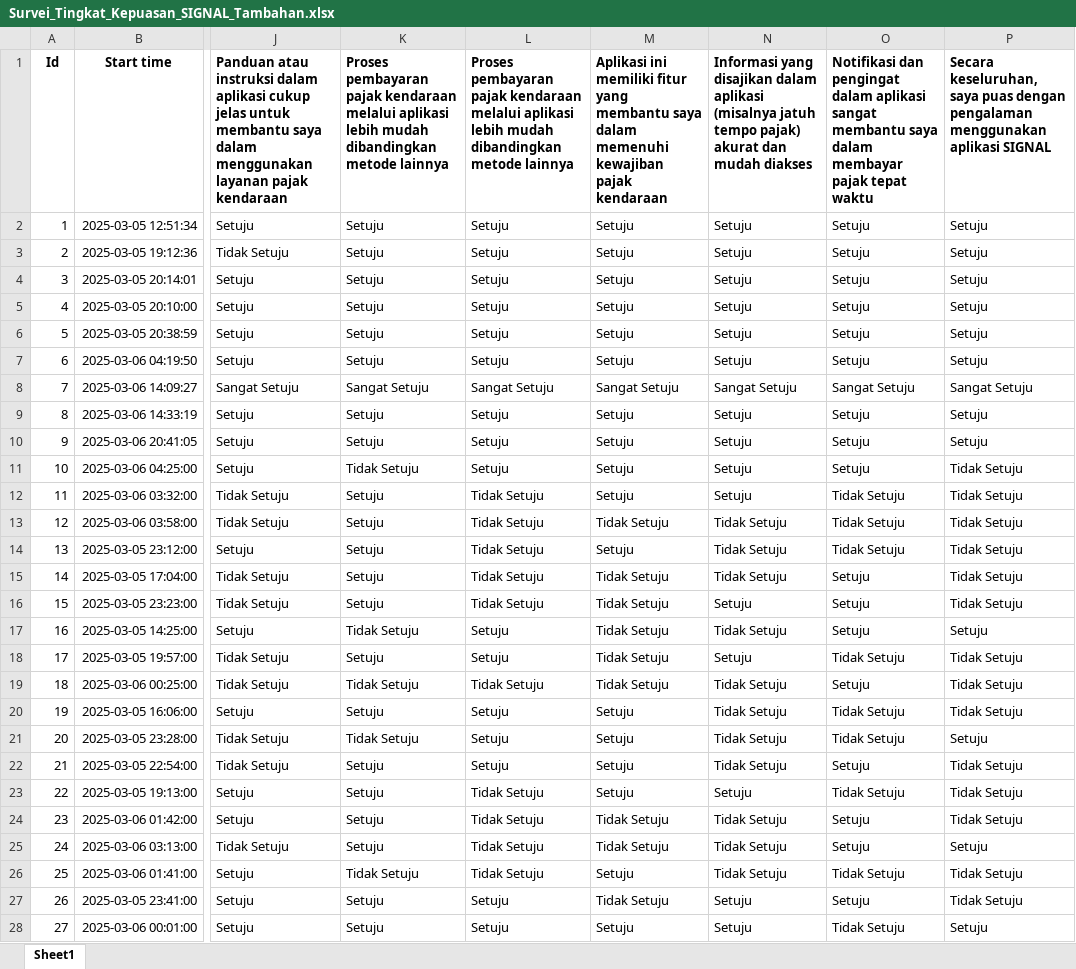
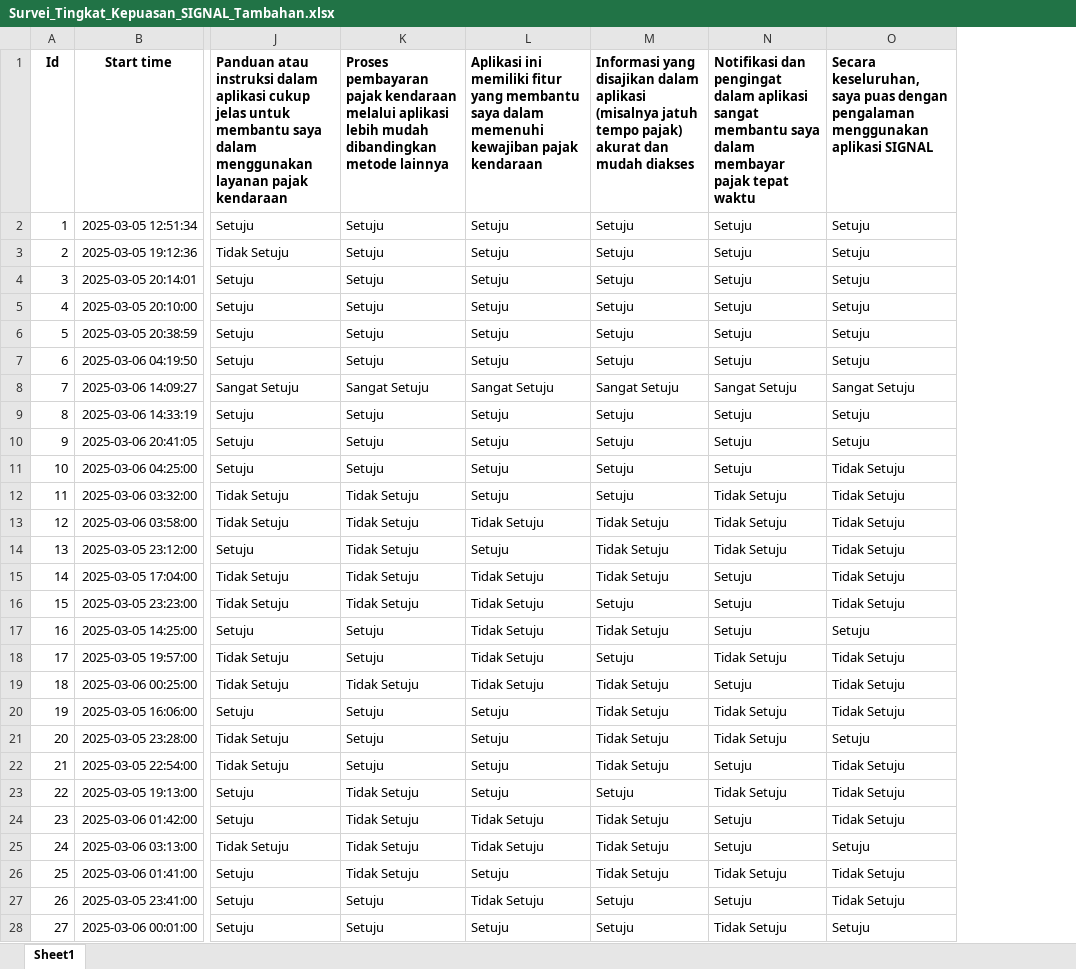
Before and after one commit to firarru/Stupen, an Excel workbook: Dataset/Survei_Tingkat_Kepuasan_SIGNAL_Tambahan.xlsx, sheet Sheet1, drawn as a sheet; only a part is shown, gaps mark what is left out; values as stored, in another font and other column widths than the file's, no borders; the diff covers the shown part only; the diff names each change by its address in the sheet, - before the commit and + after, or states it on an @@ line.

Commit message:
Add files via upload

```diff
--- a/Dataset/Survei_Tingkat_Kepuasan_SIGNAL_Tambahan.xlsx (sheet Sheet1)
+++ b/Dataset/Survei_Tingkat_Kepuasan_SIGNAL_Tambahan.xlsx (sheet Sheet1)
-column O, rows 1-28: Notifikasi dan pengingat dalam aplikasi sangat membantu saya dalam membayar pajak tepat waktu | Setuju | Setuju | Setuju | Setuju | Setuju | Setuju | Sangat Setuju | Setuju | Setuju | Setuju | Tidak Setuju | Tidak Setuju | Tidak Setuju | Setuju | Setuju | Setuju | Tidak Setuju | Setuju | Tidak Setuju | Tidak Setuju | Setuju | Tidak Setuju | Setuju | Setuju | Tidak Setuju | Setuju | Tidak Setuju
-L1: Proses pembayaran pajak kendaraan melalui aplikasi lebih mudah dibandingkan metode lainnya
+L1: Aplikasi ini memiliki fitur yang membantu saya dalam memenuhi kewajiban pajak kendaraan
-M1: Aplikasi ini memiliki fitur yang membantu saya dalam memenuhi kewajiban pajak kendaraan
+M1: Informasi yang disajikan dalam aplikasi (misalnya jatuh tempo pajak) akurat dan mudah diakses
-N1: Informasi yang disajikan dalam aplikasi (misalnya jatuh tempo pajak) akurat dan mudah diakses
+N1: Notifikasi dan pengingat dalam aplikasi sangat membantu saya dalam membayar pajak tepat waktu
-K11: Tidak Setuju
+K11: Setuju
-K12:K16: Setuju
+K12:K16: Tidak Setuju
-L12: Tidak Setuju
+L12: Setuju
-N12: Setuju
+N12: Tidak Setuju
-L14: Tidak Setuju
+L14: Setuju
-M14: Setuju
+M14: Tidak Setuju
-N15: Tidak Setuju
+N15: Setuju
-M16: Tidak Setuju
+M16: Setuju
-K17: Tidak Setuju
+K17: Setuju
-L17:L18: Setuju
+L17:L18: Tidak Setuju
-N17: Tidak Setuju
+N17: Setuju
-M18: Tidak Setuju
+M18: Setuju
-N18: Setuju
+N18: Tidak Setuju
-N19: Tidak Setuju
+N19: Setuju
-M20:M22: Setuju
+M20:M22: Tidak Setuju
-K21: Tidak Setuju
+K21: Setuju
-N22: Tidak Setuju
+N22: Setuju
-K23:K25: Setuju
+K23:K25: Tidak Setuju
-L23: Tidak Setuju
+L23: Setuju
-N23: Setuju
+N23: Tidak Setuju
-N24:N25: Tidak Setuju
+N24:N25: Setuju
-L26: Tidak Setuju
+L26: Setuju
-M26: Setuju
+M26: Tidak Setuju
-L27: Setuju
+L27: Tidak Setuju
-M27: Tidak Setuju
+M27: Setuju
-N28: Setuju
+N28: Tidak Setuju
```
Also changed, not shown: 44 edited cells elsewhere in this sheet.
